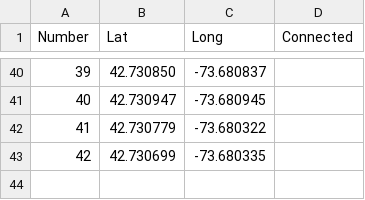
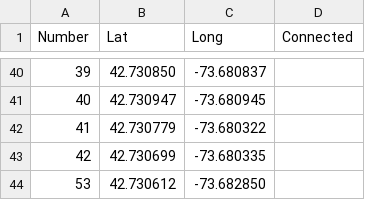
Before and after one commit to Stolly826/MunchiMaps, a CSV file: algorithm/shortest_path/paths.csv, drawn as a sheet; only a part is shown, gaps mark what is left out; the diff names each change by its address in the sheet, - before the commit and + after, or states it on an @@ line.

Commit message:
updated csv and png image of paths

```diff
--- a/algorithm/shortest_path/paths.csv
+++ b/algorithm/shortest_path/paths.csv
+row 44: 53 | 42.730612 | -73.682850
```
Also changed, not shown: 1 other file.
